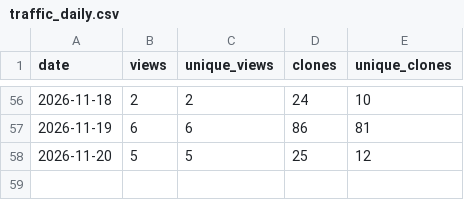
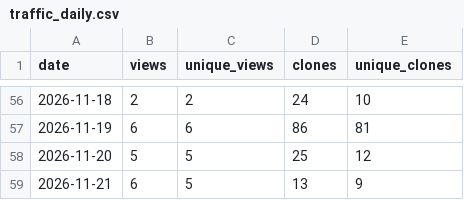
Before and after one commit to danielep71/K-IRRBB-NMDs, a CSV file: data/traffic_daily.csv, drawn as a sheet; only a part is shown, gaps mark what is left out; the diff names each change by its address in the sheet, - before the commit and + after, or states it on an @@ line.

```diff
--- a/data/traffic_daily.csv
+++ b/data/traffic_daily.csv
+row 59: 2026-11-21 | 6 | 5 | 13 | 9
```
Also changed, not shown: data/popular_paths.csv, data/referrers.csv, 3 other files.
